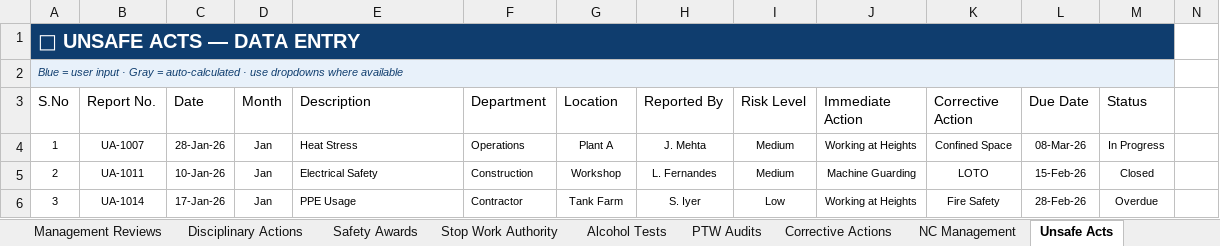
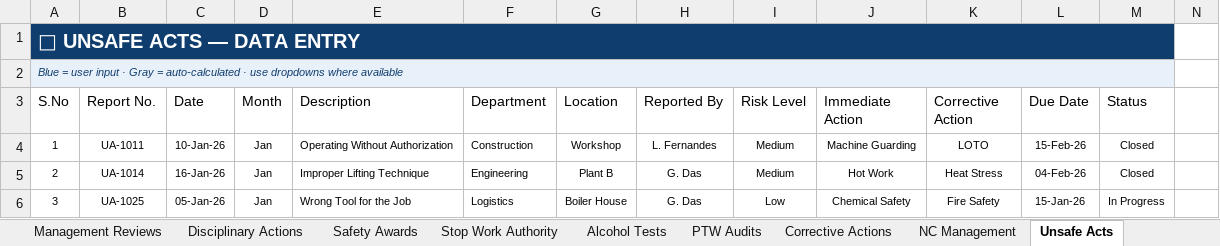
Before and after one commit to snlbk043-cell/hira, an Excel workbook: dashboard/RCPL_Integrated_EHS_Management_System.xlsm, sheet Unsafe Acts, drawn as a sheet; only a part is shown; values as stored, in another font and other column widths than the file's, no borders; table styles not drawn; the diff covers the shown part only; the diff names each change by its address in the sheet, - before the commit and + after, or states it on an @@ line.

```diff
--- a/dashboard/RCPL_Integrated_EHS_Management_System.xlsm (sheet Unsafe Acts)
+++ b/dashboard/RCPL_Integrated_EHS_Management_System.xlsm (sheet Unsafe Acts)
-B4 (Report No.): UA-1007
+B4 (Report No.): UA-1011
-C4 (Date): 28-Jan-26
+C4 (Date): 10-Jan-26
-E4 (Description): Heat Stress
+E4 (Description): Operating Without Authorization
-F4 (Department): Operations
+F4 (Department): Construction
-G4 (Location): Plant A
+G4 (Location): Workshop
-H4 (Reported By): J. Mehta
+H4 (Reported By): L. Fernandes
-J4 (Immediate Action): Working at Heights
+J4 (Immediate Action): Machine Guarding
-K4 (Corrective Action): Confined Space
+K4 (Corrective Action): LOTO
-L4 (Due Date): 08-Mar-26
+L4 (Due Date): 15-Feb-26
-M4 (Status): In Progress
+M4 (Status): Closed
-B5 (Report No.): UA-1011
+B5 (Report No.): UA-1014
-C5 (Date): 10-Jan-26
+C5 (Date): 16-Jan-26
-E5 (Description): Electrical Safety
+E5 (Description): Improper Lifting Technique
-F5 (Department): Construction
+F5 (Department): Engineering
-G5 (Location): Workshop
+G5 (Location): Plant B
-H5 (Reported By): L. Fernandes
+H5 (Reported By): G. Das
-J5 (Immediate Action): Machine Guarding
+J5 (Immediate Action): Hot Work
-K5 (Corrective Action): LOTO
+K5 (Corrective Action): Heat Stress
-L5 (Due Date): 15-Feb-26
+L5 (Due Date): 04-Feb-26
-B6 (Report No.): UA-1014
+B6 (Report No.): UA-1025
-C6 (Date): 17-Jan-26
+C6 (Date): 05-Jan-26
-E6 (Description): PPE Usage
+E6 (Description): Wrong Tool for the Job
-F6 (Department): Contractor
+F6 (Department): Logistics
-G6 (Location): Tank Farm
+G6 (Location): Boiler House
-H6 (Reported By): S. Iyer
+H6 (Reported By): G. Das
-J6 (Immediate Action): Working at Heights
+J6 (Immediate Action): Chemical Safety
-L6 (Due Date): 28-Feb-26
+L6 (Due Date): 15-Jan-26
-M6 (Status): Overdue
+M6 (Status): In Progress
```
Also changed, not shown: 458 edited cells elsewhere in this sheet, sheet Calculations, sheet Unsafe Conditions, sheet Executive Dashboard, sheet Incident, sheet Dash · Stop Work Authority, sheet Dash · Toolbox Talks, 24 more sheets, formulas that keep their value, charts or pictures, 4 other files.
